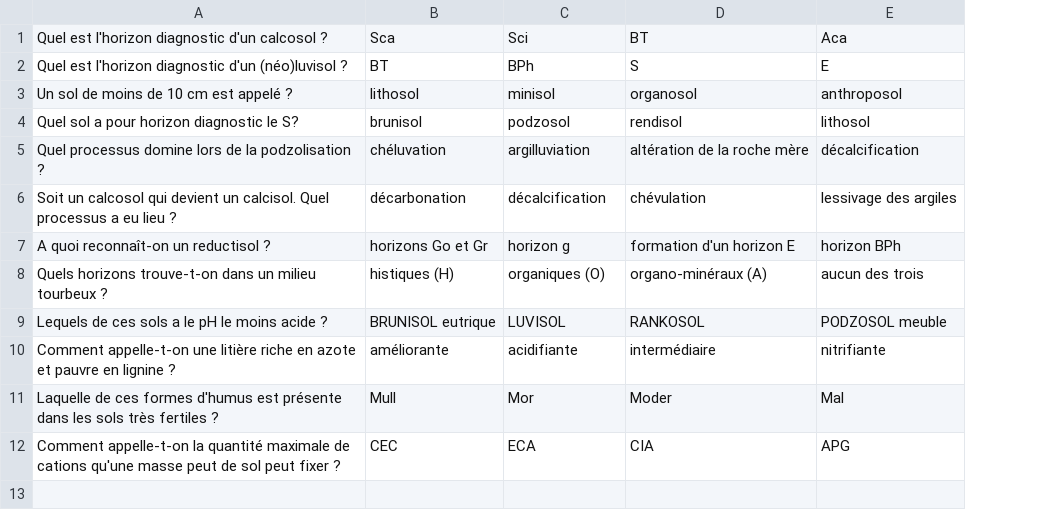
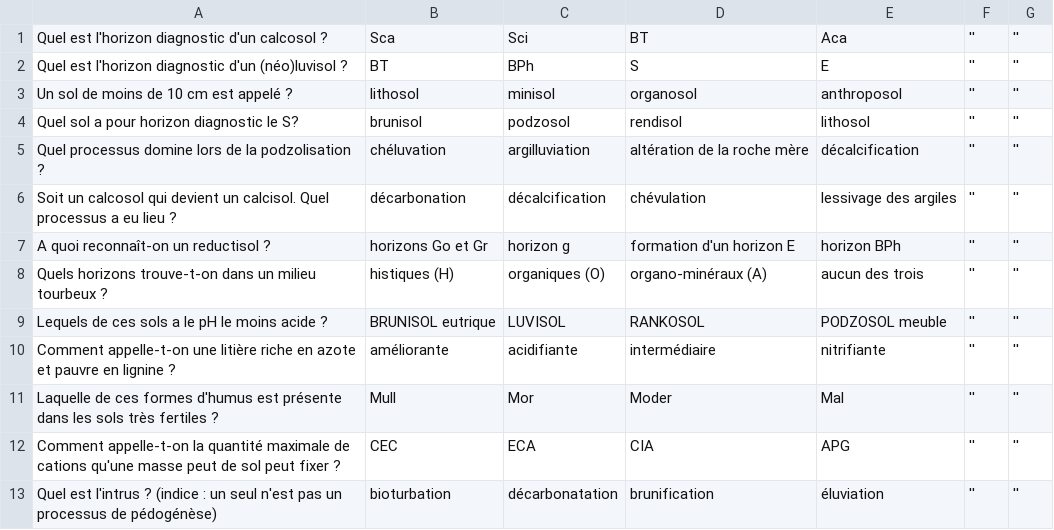
Before and after one commit to albin-tnn/quiz, a CSV file: pedologie.csv, drawn as a sheet; the diff names each change by its address in the sheet, - before the commit and + after, or states it on an @@ line.

```diff
--- a/pedologie.csv
+++ b/pedologie.csv
+column F, rows 1-12: all ''
+column G, rows 1-12: all ''
+row 13: Quel est l'intrus ? (indice : un seul n'est pas un processus de pédogénèse) | bioturbation | décarbonatation | brunification | éluviation | '' | ''
```
Also changed, not shown: culture.csv, genetique.csv, 14 other files.
